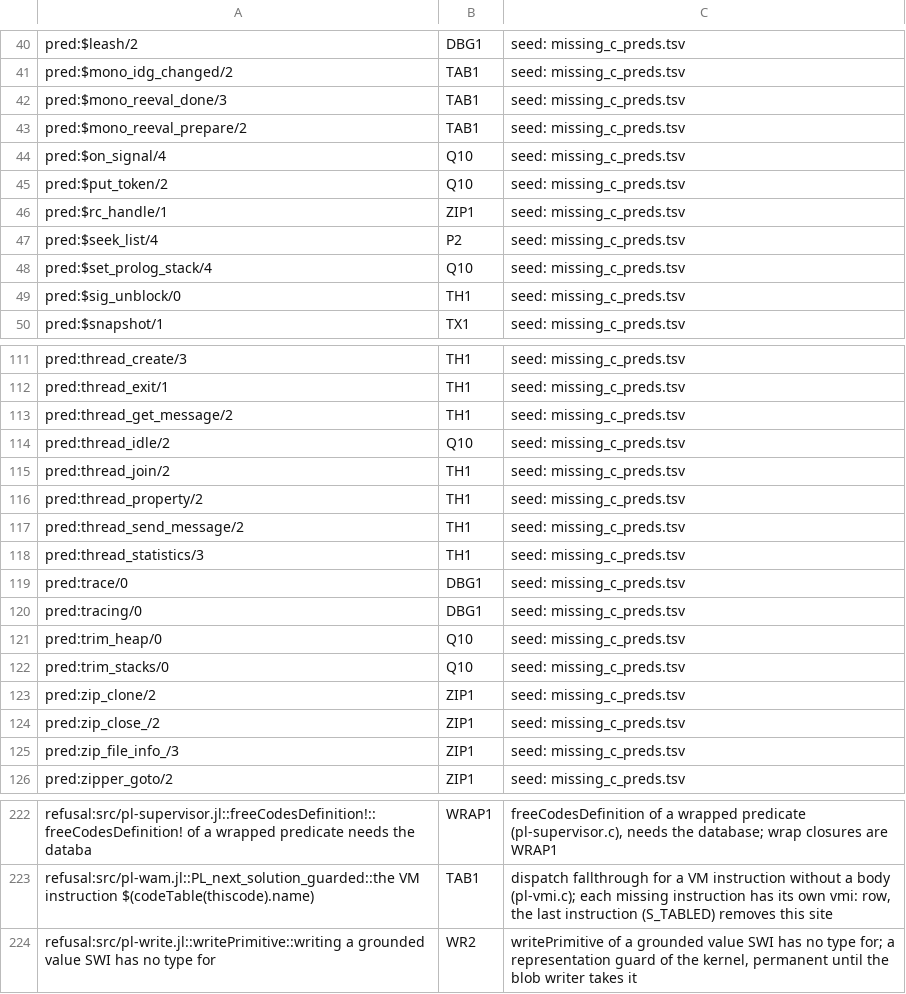
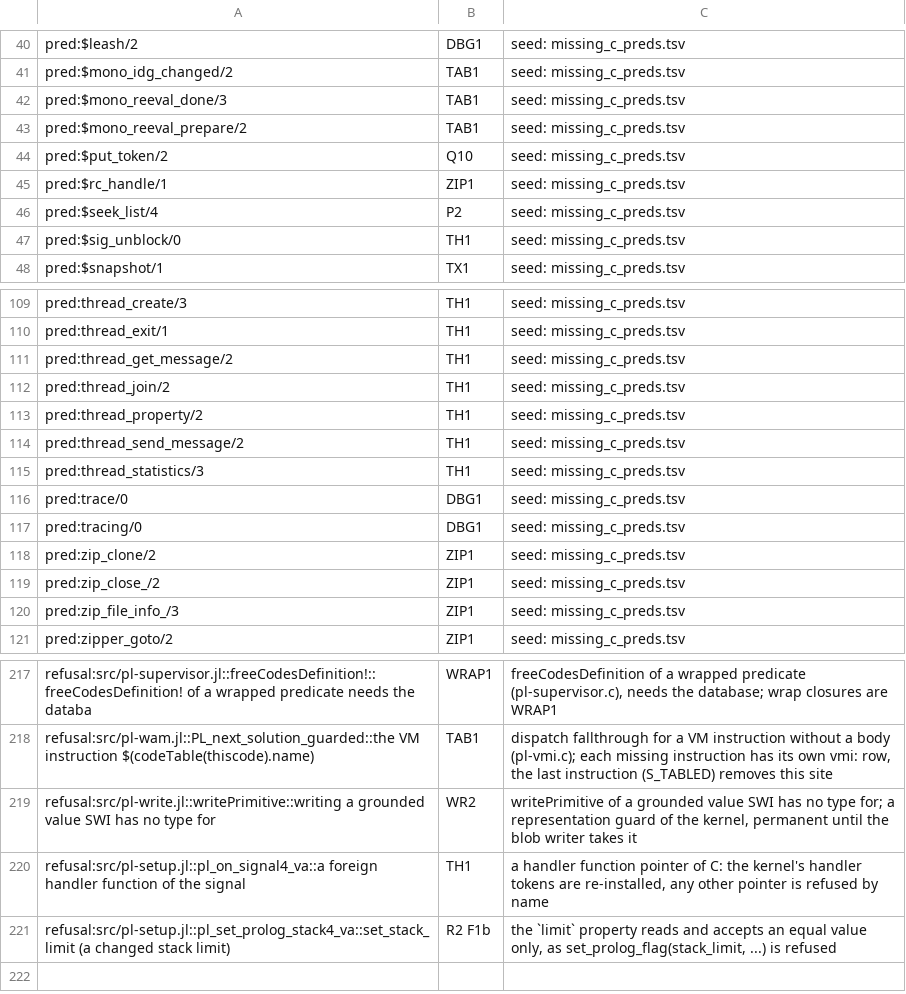
Before and after one commit to CognitiveSubstratesAI/LogicKernel, a TSV file: docs/r2_owners.tsv, drawn as a sheet; only a part is shown, gaps mark what is left out; removed rows and columns are numbered as before the commit, all else as after; the diff names each change by its address in the sheet, - before the commit and + after, or states it on an @@ line.

```diff
--- a/docs/r2_owners.tsv
+++ b/docs/r2_owners.tsv
-row 44: pred:$on_signal/4 | Q10 | seed: missing_c_preds.tsv
-row 48: pred:$set_prolog_stack/4 | Q10 | seed: missing_c_preds.tsv
-row 114: pred:thread_idle/2 | Q10 | seed: missing_c_preds.tsv
-row 121: pred:trim_heap/0 | Q10 | seed: missing_c_preds.tsv
-row 122: pred:trim_stacks/0 | Q10 | seed: missing_c_preds.tsv
+row 220: refusal:src/pl-setup.jl::pl_on_signal4_va::a foreign handler function of the signal | TH1 | a handler function pointer of C: the kernel's handler tokens are re-installed, any other pointer is refused by name
+row 221: refusal:src/pl-setup.jl::pl_set_prolog_stack4_va::set_stack_limit (a changed stack limit) | R2 F1b | the `limit` property reads and accepts an equal value only, as set_prolog_flag(stack_limit, ...) is refused
```
Also changed, not shown: 6 other files.
